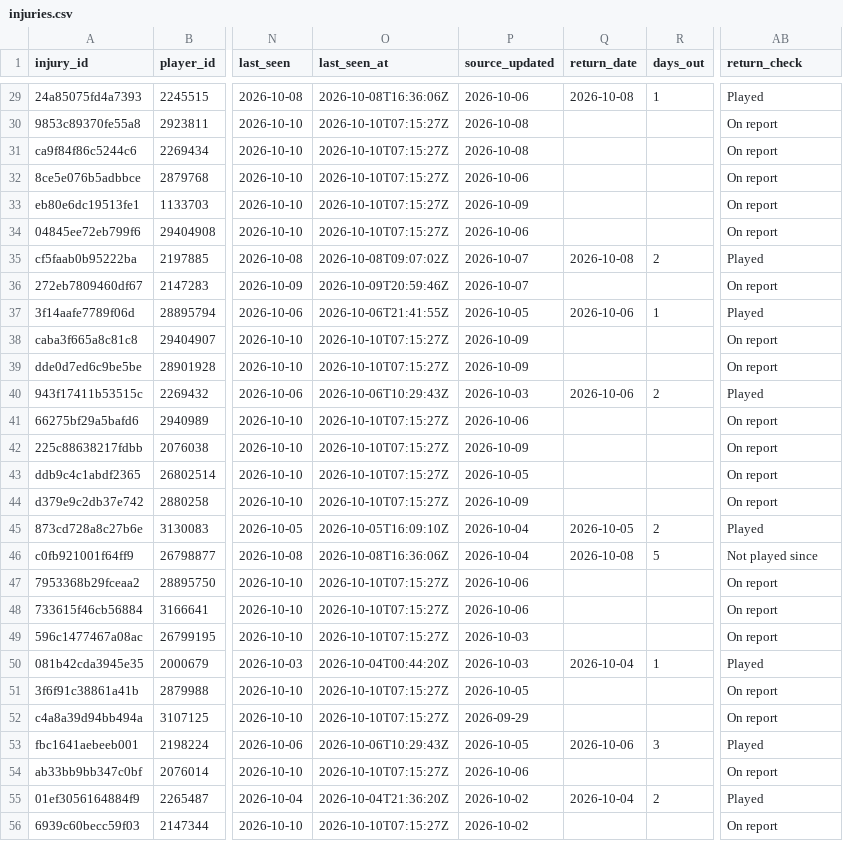
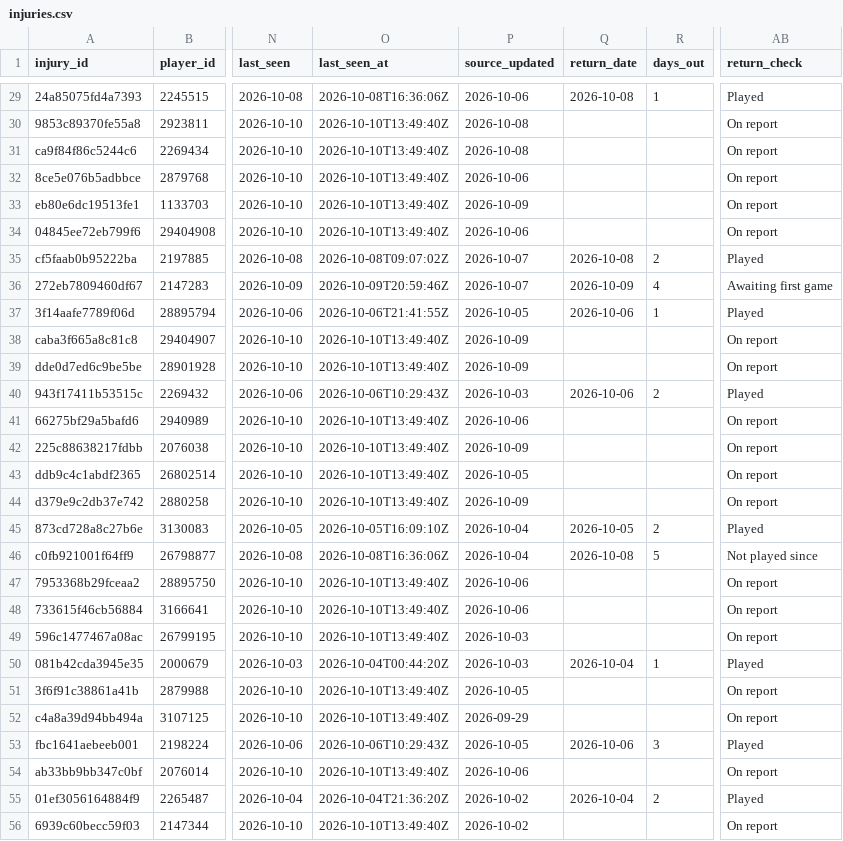
Before and after one commit to ajpayzant/NHL-Injury-Tool, a CSV file: data/injuries.csv, drawn as a sheet; only a part is shown, gaps mark what is left out; the diff covers the shown part only; the diff names each change by its address in the sheet, - before the commit and + after, or states it on an @@ line.

```diff
--- a/data/injuries.csv
+++ b/data/injuries.csv
-O30:O34 (last_seen_at): 2026-10-10T07:15:27Z
+O30:O34 (last_seen_at): 2026-10-10T13:49:40Z
-Q36 (return_date): (empty)
+Q36 (return_date): 2026-10-09
-R36 (days_out): (empty)
+R36 (days_out): 4
-AB36 (return_check): On report
+AB36 (return_check): Awaiting first game
-O38:O39 (last_seen_at): 2026-10-10T07:15:27Z
+O38:O39 (last_seen_at): 2026-10-10T13:49:40Z
-O41:O44 (last_seen_at): 2026-10-10T07:15:27Z
+O41:O44 (last_seen_at): 2026-10-10T13:49:40Z
-O47:O49 (last_seen_at): 2026-10-10T07:15:27Z
+O47:O49 (last_seen_at): 2026-10-10T13:49:40Z
-O51:O52 (last_seen_at): 2026-10-10T07:15:27Z
+O51:O52 (last_seen_at): 2026-10-10T13:49:40Z
-O54 (last_seen_at): 2026-10-10T07:15:27Z
+O54 (last_seen_at): 2026-10-10T13:49:40Z
-O56 (last_seen_at): 2026-10-10T07:15:27Z
+O56 (last_seen_at): 2026-10-10T13:49:40Z
```
Also changed, not shown: 173 edited cells elsewhere in this file, data/events.csv, data/runs.csv, 1 other file.
